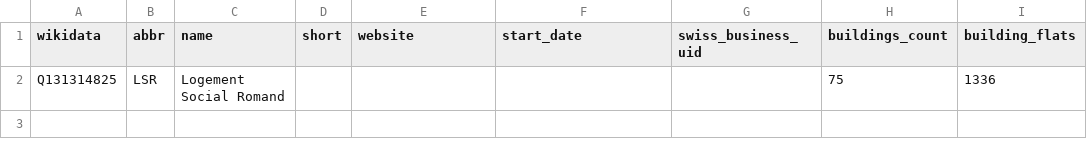
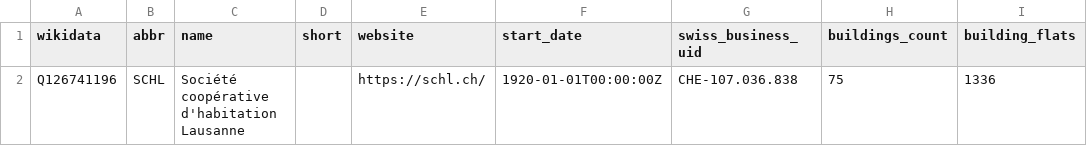
Before and after one commit to imagoiq/swiss-housing-cooperative-map, a TSV file: output/swiss_housing_cooperative_list_operators.tsv, drawn as a sheet; only a part is shown; the diff names each change by its address in the sheet, - before the commit and + after, or states it on an @@ line.

```diff
--- a/output/swiss_housing_cooperative_list_operators.tsv
+++ b/output/swiss_housing_cooperative_list_operators.tsv
-A2 (wikidata): Q131314825
+A2 (wikidata): Q126741196
-B2 (abbr): LSR
+B2 (abbr): SCHL
-C2 (name): Logement Social Romand
+C2 (name): Société coopérative d'habitation Lausanne
-E2 (website): (empty)
+E2 (website): https://schl.ch/
-F2 (start_date): (empty)
+F2 (start_date): 1920-01-01T00:00:00Z
-G2 (swiss_business_uid): (empty)
+G2 (swiss_business_uid): CHE-107.036.838
```
Also changed, not shown: 3 other files.
